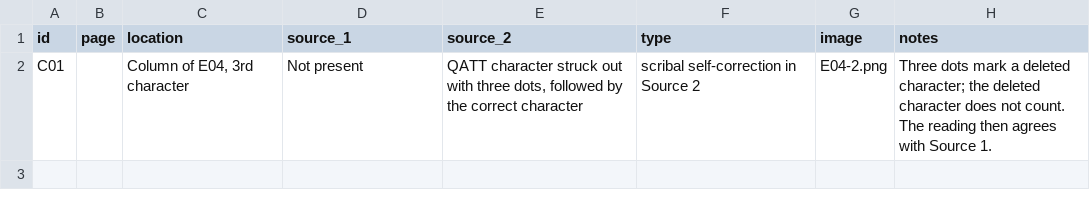
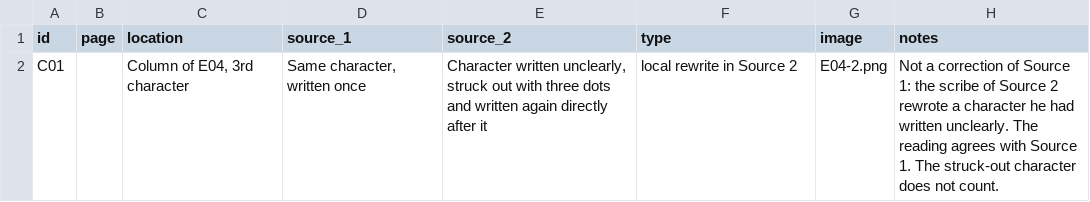
Before and after one commit to qtng/qatt-unicode, a CSV file: evidence/corrections.csv, drawn as a sheet.

```diff
--- a/evidence/corrections.csv
+++ b/evidence/corrections.csv
@@ -1,2 +1,2 @@
 id,page,location,source_1,source_2,type,image,notes
-C01,,"Column of E04, 3rd character",Not present,"QATT character struck out with three dots, followed by the correct character",scribal self-correction in Source 2,E04-2.png,Three dots mark a deleted character; the deleted character does not count. The reading then agrees with Source 1.
+C01,,"Column of E04, 3rd character","Same character, written once","Character written unclearly, struck out with three dots and written again directly after it",local rewrite in Source 2,E04-2.png,Not a correction of Source 1: the scribe of Source 2 rewrote a character he had written unclearly. The reading agrees with Source 1. The struck-out character does not count.
```
Also changed, not shown: 1 other file.
